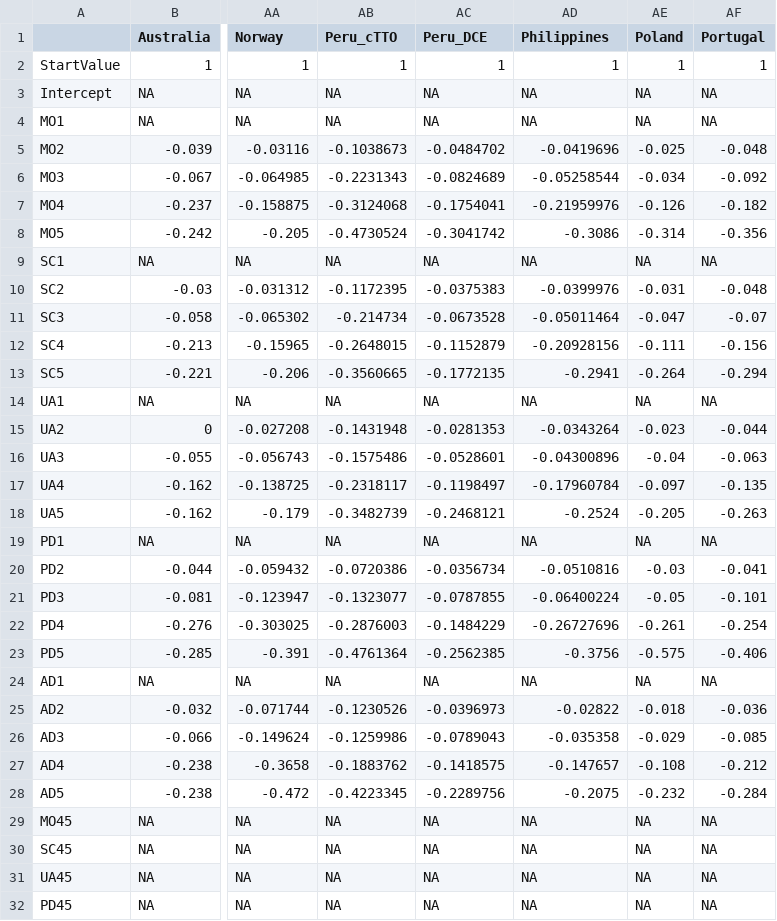
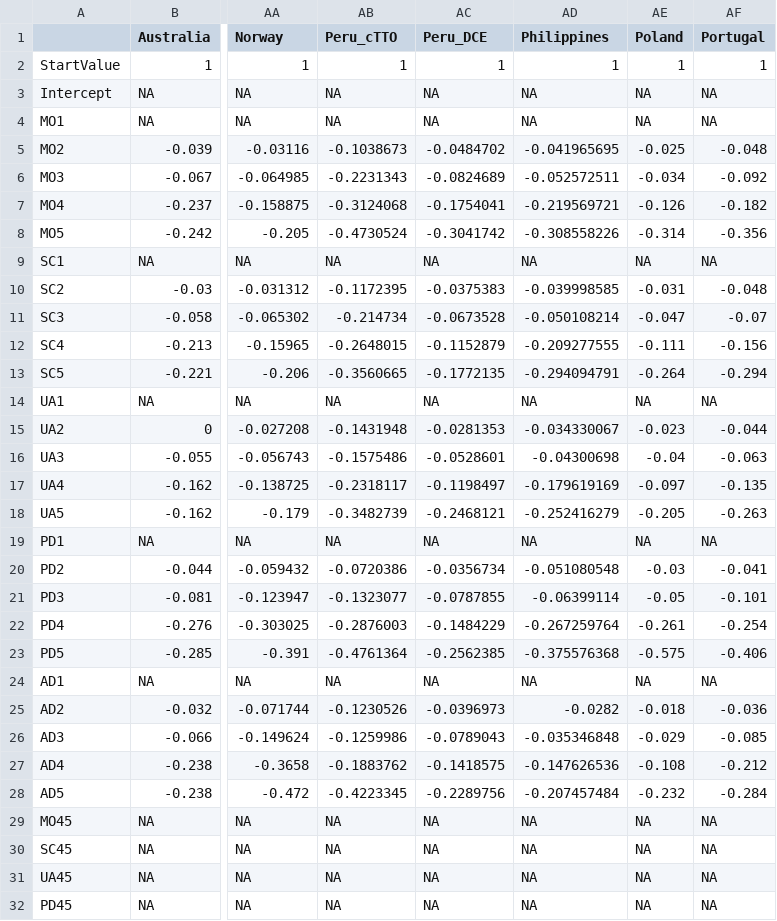
Before and after one commit to fragla/eq5d, a CSV file: data-raw/VT.csv, drawn as a sheet; only a part is shown, gaps mark what is left out; the diff names each change by its address in the sheet, - before the commit and + after, or states it on an @@ line.

Commit message:
Updated Philippines coefficients (more precision).

```diff
--- a/data-raw/VT.csv
+++ b/data-raw/VT.csv
-AD5 (Philippines): -0.0419696
+AD5 (Philippines): -0.041965695
-AD6 (Philippines): -0.05258544
+AD6 (Philippines): -0.052572511
-AD7 (Philippines): -0.21959976
+AD7 (Philippines): -0.219569721
-AD8 (Philippines): -0.3086
+AD8 (Philippines): -0.308558226
-AD10 (Philippines): -0.0399976
+AD10 (Philippines): -0.039998585
-AD11 (Philippines): -0.05011464
+AD11 (Philippines): -0.050108214
-AD12 (Philippines): -0.20928156
+AD12 (Philippines): -0.209277555
-AD13 (Philippines): -0.2941
+AD13 (Philippines): -0.294094791
-AD15 (Philippines): -0.0343264
+AD15 (Philippines): -0.034330067
-AD16 (Philippines): -0.04300896
+AD16 (Philippines): -0.04300698
-AD17 (Philippines): -0.17960784
+AD17 (Philippines): -0.179619169
-AD18 (Philippines): -0.2524
+AD18 (Philippines): -0.252416279
-AD20 (Philippines): -0.0510816
+AD20 (Philippines): -0.051080548
-AD21 (Philippines): -0.06400224
+AD21 (Philippines): -0.06399114
-AD22 (Philippines): -0.26727696
+AD22 (Philippines): -0.267259764
-AD23 (Philippines): -0.3756
+AD23 (Philippines): -0.375576368
-AD25 (Philippines): -0.02822
+AD25 (Philippines): -0.0282
-AD26 (Philippines): -0.035358
+AD26 (Philippines): -0.035346848
-AD27 (Philippines): -0.147657
+AD27 (Philippines): -0.147626536
-AD28 (Philippines): -0.2075
+AD28 (Philippines): -0.207457484
```
Also changed, not shown: 1 other file.
